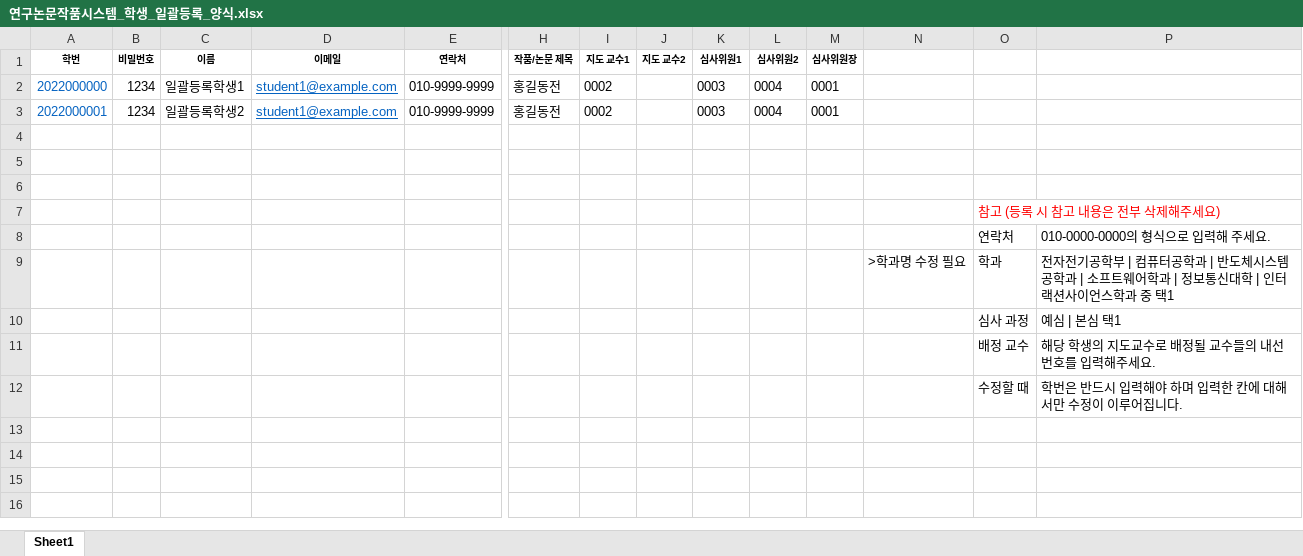
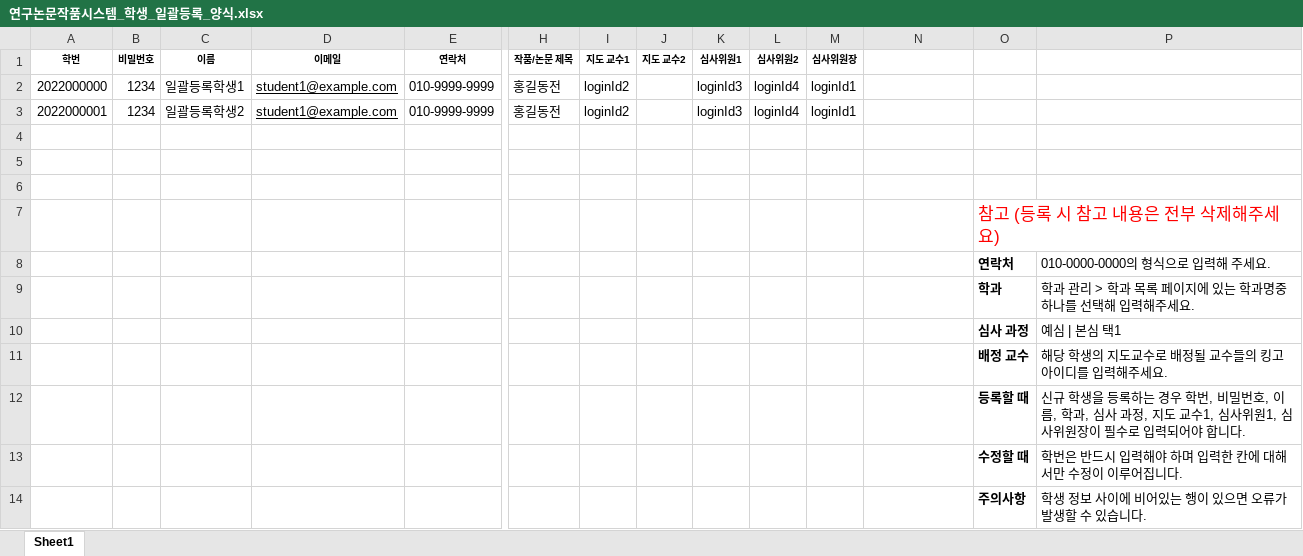
Before and after one commit to SystemConsultantGroup/ICC-grad-dissertion-manage-backend, an Excel workbook: resources/excel/연구논문작품시스템_학생_일괄등록_양식.xlsx, sheet Sheet1, drawn as a sheet; only a part is shown, gaps mark what is left out; values as stored, in another font and other column widths than the file's, no borders; removed rows and columns are numbered as before the commit, all else as after; rows hold the shown columns only; the diff names each change by its address in the sheet, - before the commit and + after, or states it on an @@ line.

```diff
--- a/resources/excel/연구논문작품시스템_학생_일괄등록_양식.xlsx (sheet Sheet1)
+++ b/resources/excel/연구논문작품시스템_학생_일괄등록_양식.xlsx (sheet Sheet1)
-A2:A3 text colour: #0563C1
+A2:A3 text colour: black
-D2:D3 text colour: #0563C1
+D2:D3 text colour: black
-I2:I3 (지도 교수1): 0002
+I2:I3 (지도 교수1): loginId2
-K2:K3 (심사위원1): 0003
+K2:K3 (심사위원1): loginId3
-L2:L3 (심사위원2): 0004
+L2:L3 (심사위원2): loginId4
-M2:M3 (심사위원장): 0001
+M2:M3 (심사위원장): loginId1
@@ O7 text size: larger @@
-O8 bold: off
+O8 bold: on
-row 9:  |  |  |  |  |  |  |  |  |  |  | >학과명 수정 필요 | 학과 | 전자전기공학부 | 컴퓨터공학과 | 반도체시스템공학과 | 소프트웨어학과 | 정보통신대학 | 인터랙션사이언스학과 중 택1
+row 9:  |  |  |  |  |  |  |  |  |  |  |  | 학과 | 학과 관리 > 학과 목록 페이지에 있는 학과명중 하나를 선택해 입력해주세요.
-O10:O11 bold: off
+O10:O11 bold: on
-P11: 해당 학생의 지도교수로 배정될 교수들의 내선번호를 입력해주세요.
+P11: 해당 학생의 지도교수로 배정될 교수들의 킹고아이디를 입력해주세요.
+row 12:  |  |  |  |  |  |  |  |  |  |  |  | 등록할 때 | 신규 학생을 등록하는 경우 학번, 비밀번호, 이름, 학과, 심사 과정, 지도 교수1, 심사위원1, 심사위원장이 필수로 입력되어야 합니다.
-O13 bold: off
+O13 bold: on
+row 14:  |  |  |  |  |  |  |  |  |  |  |  | 주의사항 | 학생 정보 사이에 비어있는 행이 있으면 오류가 발생할 수 있습니다.
```
Also changed, not shown: resources/excel/연구논문작품시스템_교수_일괄등록_양식.xlsx, 10 other files.
